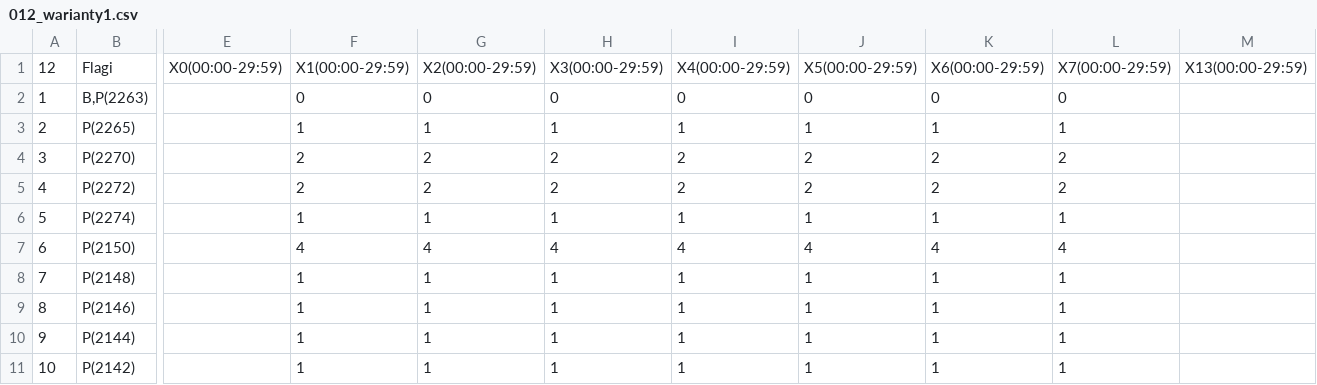
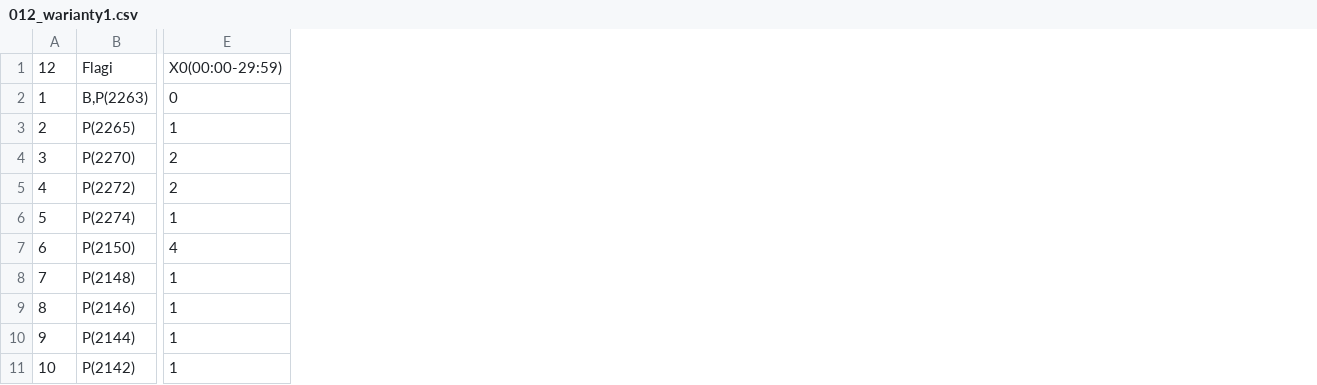
Before and after one commit to Vampyr7878/OSMAndTCM, a CSV file: OsmAnd/assets/012_warianty1.csv, drawn as a sheet; only a part is shown, gaps mark what is left out; removed rows and columns are numbered as before the commit, all else as after; the diff names each change by its address in the sheet, - before the commit and + after, or states it on an @@ line.

```diff
--- a/OsmAnd/assets/012_warianty1.csv
+++ b/OsmAnd/assets/012_warianty1.csv
-column E, row 1: X0(00:00-29:59)
-column G, rows 1-11: X2(00:00-29:59) | 0 | 1 | 2 | 2 | 1 | 4 | 1 | 1 | 1 | 1
-column H, rows 1-11: X3(00:00-29:59) | 0 | 1 | 2 | 2 | 1 | 4 | 1 | 1 | 1 | 1
-column I, rows 1-11: X4(00:00-29:59) | 0 | 1 | 2 | 2 | 1 | 4 | 1 | 1 | 1 | 1
-column J, rows 1-11: X5(00:00-29:59) | 0 | 1 | 2 | 2 | 1 | 4 | 1 | 1 | 1 | 1
-column K, rows 1-11: X6(00:00-29:59) | 0 | 1 | 2 | 2 | 1 | 4 | 1 | 1 | 1 | 1
-column L, rows 1-11: X7(00:00-29:59) | 0 | 1 | 2 | 2 | 1 | 4 | 1 | 1 | 1 | 1
-column M, row 1: X13(00:00-29:59)
-E1: X1(00:00-29:59)
+E1: X0(00:00-29:59)
```
Also changed, not shown: OsmAnd/assets/011_warianty2.csv, OsmAnd/assets/02_warianty1.csv, 6 other files.
